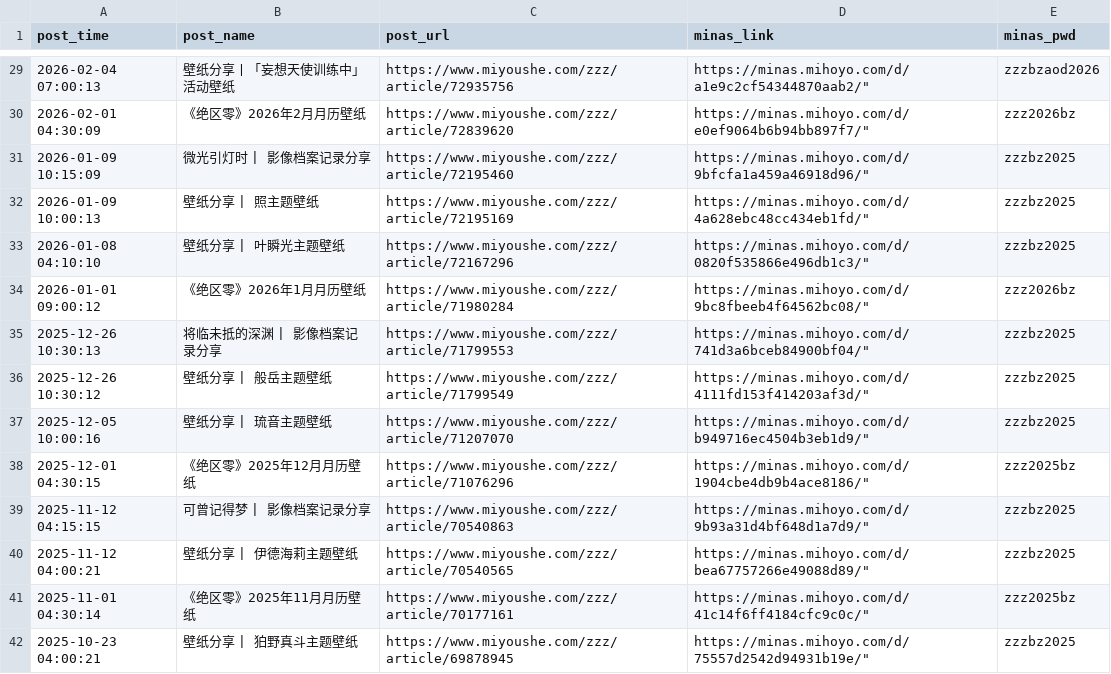
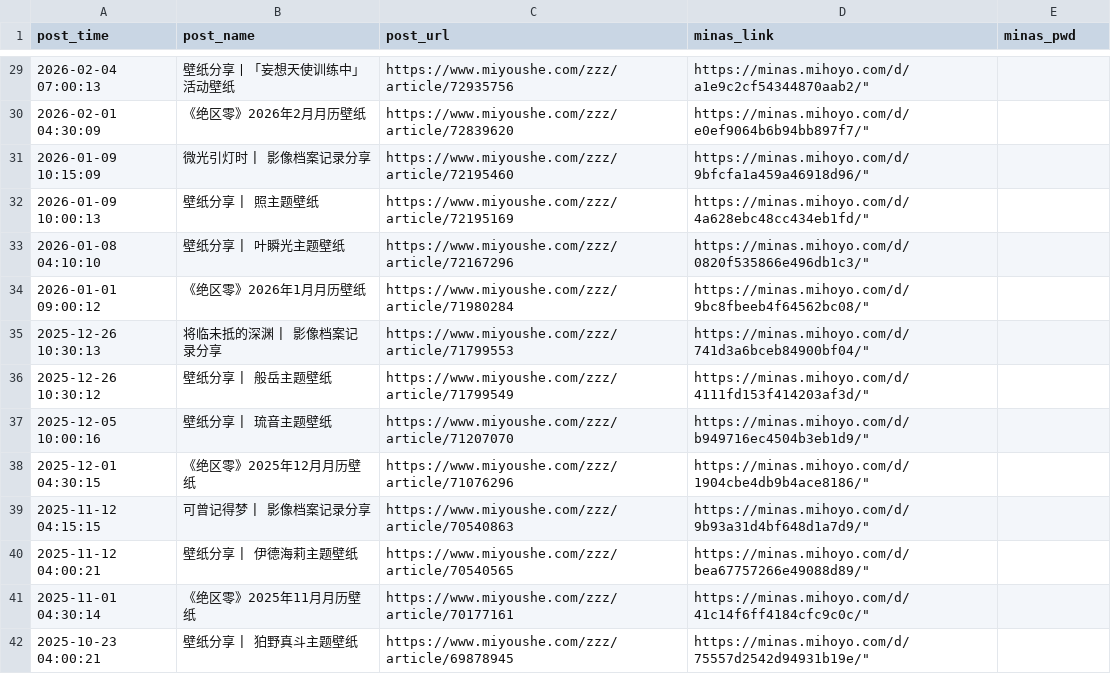
Before and after one commit to KakkoiiSaber/ZenlessZoneZero_Official_Resources_Downloader, a CSV file: metafiles/米游社-官方资讯-minas.csv, drawn as a sheet; only a part is shown, gaps mark what is left out; the diff covers the shown part only.

```diff
--- a/metafiles/米游社-官方资讯-minas.csv
+++ b/metafiles/米游社-官方资讯-minas.csv
@@ -29,14 +29,14 @@ post_time,post_name,post_url,minas_link,minas_pwd
-2026-02-04 07:00:13,壁纸分享丨「妄想天使训练中」活动壁纸,https://www.miyoushe.com/zzz/article/72935756,"https://minas.mihoyo.com/d/a1e9c2cf54344870aab2/""",zzzbzaod2026
-2026-02-01 04:30:09,《绝区零》2026年2月月历壁纸,https://www.miyoushe.com/zzz/article/72839620,"https://minas.mihoyo.com/d/e0ef9064b6b94bb897f7/""",zzz2026bz
-2026-01-09 10:15:09,微光引灯时 | 影像档案记录分享,https://www.miyoushe.com/zzz/article/72195460,"https://minas.mihoyo.com/d/9bfcfa1a459a46918d96/""",zzzbz2025
-2026-01-09 10:00:13,壁纸分享 | 照主题壁纸,https://www.miyoushe.com/zzz/article/72195169,"https://minas.mihoyo.com/d/4a628ebc48cc434eb1fd/""",zzzbz2025
-2026-01-08 04:10:10,壁纸分享 | 叶瞬光主题壁纸,https://www.miyoushe.com/zzz/article/72167296,"https://minas.mihoyo.com/d/0820f535866e496db1c3/""",zzzbz2025
-2026-01-01 09:00:12,《绝区零》2026年1月月历壁纸,https://www.miyoushe.com/zzz/article/71980284,"https://minas.mihoyo.com/d/9bc8fbeeb4f64562bc08/""",zzz2026bz
-2025-12-26 10:30:13,将临未抵的深渊 | 影像档案记录分享,https://www.miyoushe.com/zzz/article/71799553,"https://minas.mihoyo.com/d/741d3a6bceb84900bf04/""",zzzbz2025
-2025-12-26 10:30:12,壁纸分享 | 般岳主题壁纸,https://www.miyoushe.com/zzz/article/71799549,"https://minas.mihoyo.com/d/4111fd153f414203af3d/""",zzzbz2025
-2025-12-05 10:00:16,壁纸分享 | 琉音主题壁纸,https://www.miyoushe.com/zzz/article/71207070,"https://minas.mihoyo.com/d/b949716ec4504b3eb1d9/""",zzzbz2025
-2025-12-01 04:30:15,《绝区零》2025年12月月历壁纸,https://www.miyoushe.com/zzz/article/71076296,"https://minas.mihoyo.com/d/1904cbe4db9b4ace8186/""",zzz2025bz
-2025-11-12 04:15:15,可曾记得梦 | 影像档案记录分享,https://www.miyoushe.com/zzz/article/70540863,"https://minas.mihoyo.com/d/9b93a31d4bf648d1a7d9/""",zzzbz2025
-2025-11-12 04:00:21,壁纸分享 | 伊德海莉主题壁纸,https://www.miyoushe.com/zzz/article/70540565,"https://minas.mihoyo.com/d/bea67757266e49088d89/""",zzzbz2025
-2025-11-01 04:30:14,《绝区零》2025年11月月历壁纸,https://www.miyoushe.com/zzz/article/70177161,"https://minas.mihoyo.com/d/41c14f6ff4184cfc9c0c/""",zzz2025bz
-2025-10-23 04:00:21,壁纸分享 | 狛野真斗主题壁纸,https://www.miyoushe.com/zzz/article/69878945,"https://minas.mihoyo.com/d/75557d2542d94931b19e/""",zzzbz2025
+2026-02-04 07:00:13,壁纸分享丨「妄想天使训练中」活动壁纸,https://www.miyoushe.com/zzz/article/72935756,"https://minas.mihoyo.com/d/a1e9c2cf54344870aab2/""",
+2026-02-01 04:30:09,《绝区零》2026年2月月历壁纸,https://www.miyoushe.com/zzz/article/72839620,"https://minas.mihoyo.com/d/e0ef9064b6b94bb897f7/""",
+2026-01-09 10:15:09,微光引灯时 | 影像档案记录分享,https://www.miyoushe.com/zzz/article/72195460,"https://minas.mihoyo.com/d/9bfcfa1a459a46918d96/""",
+2026-01-09 10:00:13,壁纸分享 | 照主题壁纸,https://www.miyoushe.com/zzz/article/72195169,"https://minas.mihoyo.com/d/4a628ebc48cc434eb1fd/""",
+2026-01-08 04:10:10,壁纸分享 | 叶瞬光主题壁纸,https://www.miyoushe.com/zzz/article/72167296,"https://minas.mihoyo.com/d/0820f535866e496db1c3/""",
+2026-01-01 09:00:12,《绝区零》2026年1月月历壁纸,https://www.miyoushe.com/zzz/article/71980284,"https://minas.mihoyo.com/d/9bc8fbeeb4f64562bc08/""",
+2025-12-26 10:30:13,将临未抵的深渊 | 影像档案记录分享,https://www.miyoushe.com/zzz/article/71799553,"https://minas.mihoyo.com/d/741d3a6bceb84900bf04/""",
+2025-12-26 10:30:12,壁纸分享 | 般岳主题壁纸,https://www.miyoushe.com/zzz/article/71799549,"https://minas.mihoyo.com/d/4111fd153f414203af3d/""",
+2025-12-05 10:00:16,壁纸分享 | 琉音主题壁纸,https://www.miyoushe.com/zzz/article/71207070,"https://minas.mihoyo.com/d/b949716ec4504b3eb1d9/""",
+2025-12-01 04:30:15,《绝区零》2025年12月月历壁纸,https://www.miyoushe.com/zzz/article/71076296,"https://minas.mihoyo.com/d/1904cbe4db9b4ace8186/""",
+2025-11-12 04:15:15,可曾记得梦 | 影像档案记录分享,https://www.miyoushe.com/zzz/article/70540863,"https://minas.mihoyo.com/d/9b93a31d4bf648d1a7d9/""",
+2025-11-12 04:00:21,壁纸分享 | 伊德海莉主题壁纸,https://www.miyoushe.com/zzz/article/70540565,"https://minas.mihoyo.com/d/bea67757266e49088d89/""",
+2025-11-01 04:30:14,《绝区零》2025年11月月历壁纸,https://www.miyoushe.com/zzz/article/70177161,"https://minas.mihoyo.com/d/41c14f6ff4184cfc9c0c/""",
+2025-10-23 04:00:21,壁纸分享 | 狛野真斗主题壁纸,https://www.miyoushe.com/zzz/article/69878945,"https://minas.mihoyo.com/d/75557d2542d94931b19e/""",
```
Also changed, not shown: 83 edited cells elsewhere in this file, 23 other files.
